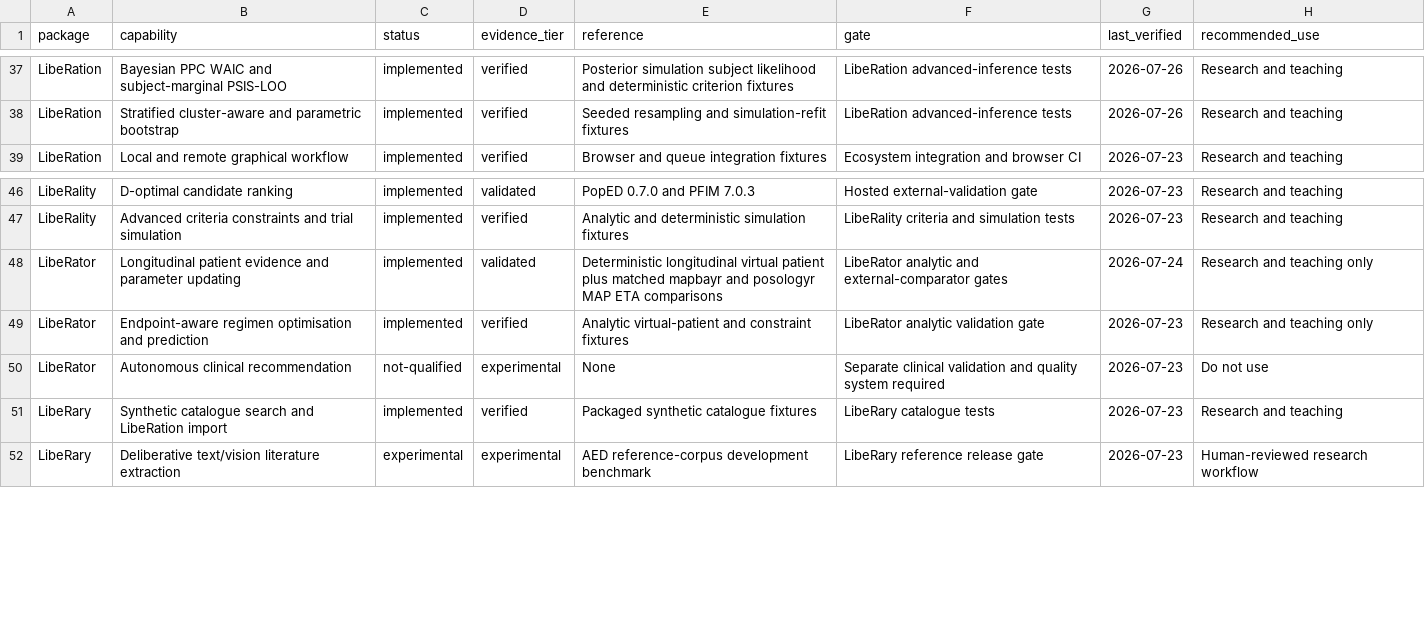
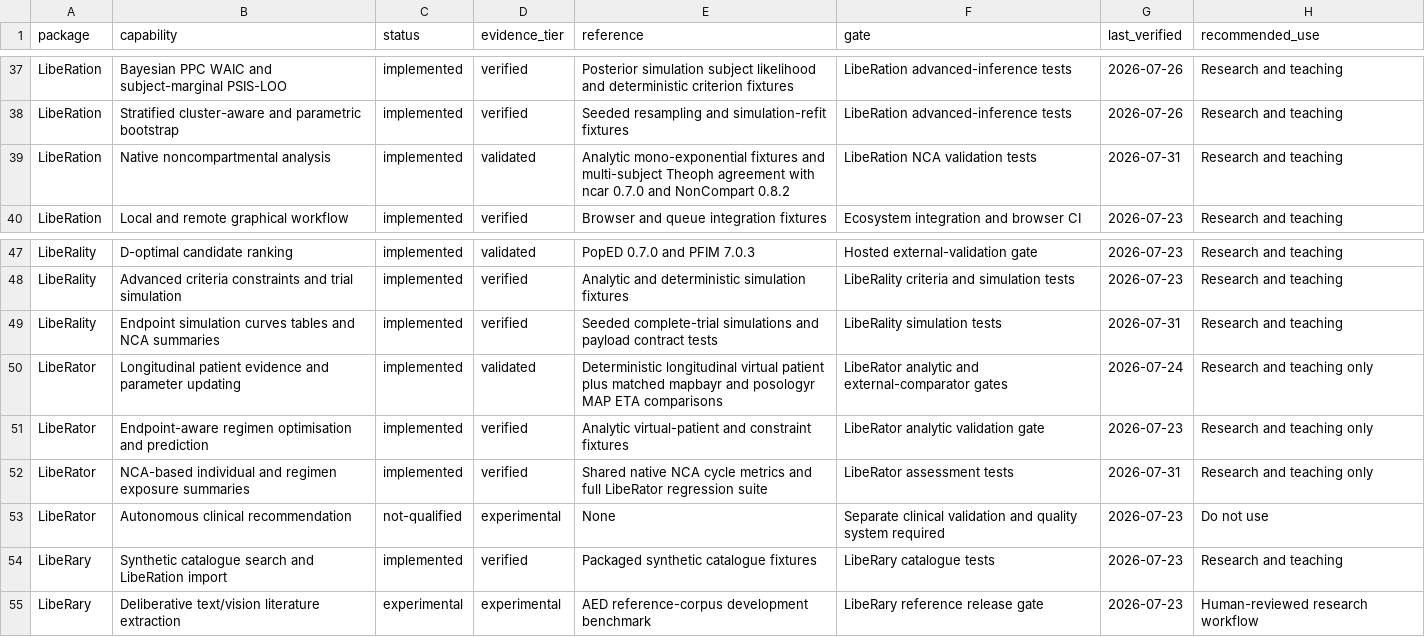
Before and after one commit to ibrahimmukherjee-boop/LibeR, a CSV file: LibeRation/inst/ecosystem/support-matrix.csv, drawn as a sheet; only a part is shown, gaps mark what is left out; the diff names each change by its address in the sheet, - before the commit and + after, or states it on an @@ line.

Commit message:
Add native NCA and endpoint simulation results

```diff
--- a/LibeRation/inst/ecosystem/support-matrix.csv
+++ b/LibeRation/inst/ecosystem/support-matrix.csv
+row 39: LibeRation | Native noncompartmental analysis | implemented | validated | Analytic mono-exponential fixtures and multi-subject Theoph agreement with ncar 0.7.0 and NonCompart 0.8.2 | LibeRation NCA validation tests | 2026-07-31 | Research and teaching
+row 49: LibeRality | Endpoint simulation curves tables and NCA summaries | implemented | verified | Seeded complete-trial simulations and payload contract tests | LibeRality simulation tests | 2026-07-31 | Research and teaching
+row 52: LibeRator | NCA-based individual and regimen exposure summaries | implemented | verified | Shared native NCA cycle metrics and full LibeRator regression suite | LibeRator assessment tests | 2026-07-31 | Research and teaching only
```
Also changed, not shown: docs/api-inventory.csv, 40 other files.
